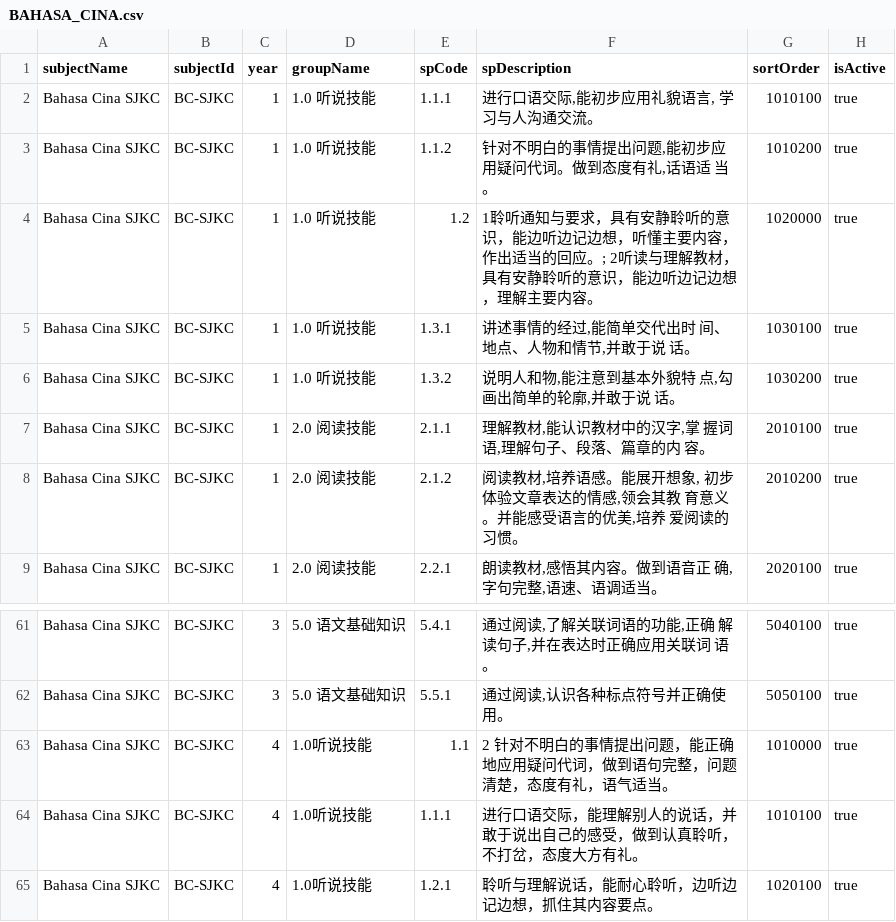
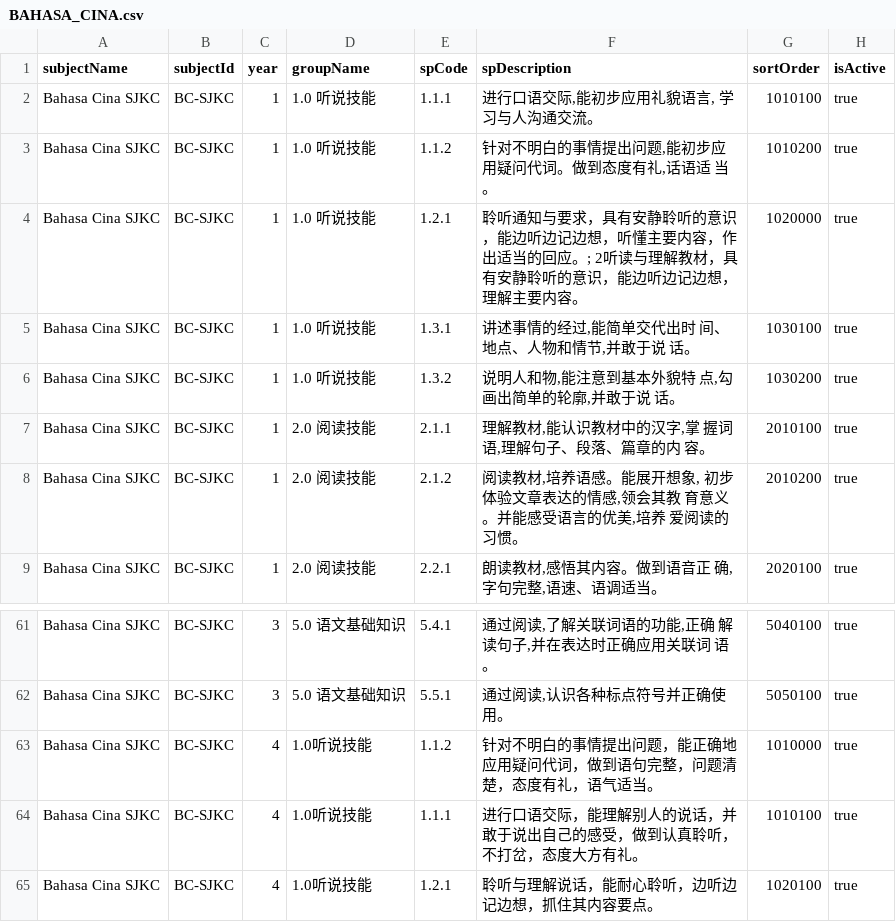
Before and after one commit to valeron009-dev/erekod-perkembangan-murid, a CSV file: CSV/split_by_subject/BAHASA_CINA.csv, drawn as a sheet; only a part is shown, gaps mark what is left out.

```diff
--- a/CSV/split_by_subject/BAHASA_CINA.csv
+++ b/CSV/split_by_subject/BAHASA_CINA.csv
@@ -3,3 +3,3 @@ Bahasa Cina SJKC,BC-SJKC,1,1.0 听说技能,1.1.1,"进行口语交际,能初步
 Bahasa Cina SJKC,BC-SJKC,1,1.0 听说技能,1.1.2,"针对不明白的事情提出问题,能初步应 用疑问代词。做到态度有礼,话语适 当。",1010200,true
-Bahasa Cina SJKC,BC-SJKC,1,1.0 听说技能,1.2,1聆听通知与要求，具有安静聆听的意识，能边听边记边想，听懂主要内容，作出适当的回应。; 2听读与理解教材，具有安静聆听的意识，能边听边记边想，理解主要内容。,1020000,true
+Bahasa Cina SJKC,BC-SJKC,1,1.0 听说技能,1.2.1,聆听通知与要求，具有安静聆听的意识，能边听边记边想，听懂主要内容，作出适当的回应。; 2听读与理解教材，具有安静聆听的意识，能边听边记边想，理解主要内容。,1020000,true
 Bahasa Cina SJKC,BC-SJKC,1,1.0 听说技能,1.3.1,"讲述事情的经过,能简单交代出时 间、地点、人物和情节,并敢于说 话。",1030100,true
@@ -62,3 +62,3 @@ Bahasa Cina SJKC,BC-SJKC,3,5.0 语文基础知识,5.4.1,"通过阅读,了解关
 Bahasa Cina SJKC,BC-SJKC,3,5.0 语文基础知识,5.5.1,"通过阅读,认识各种标点符号并正确使 用。",5050100,true
-Bahasa Cina SJKC,BC-SJKC,4,1.0听说技能,1.1,2 针对不明白的事情提出问题，能正确地应用疑问代词，做到语句完整，问题清楚，态度有礼，语气适当。,1010000,true
+Bahasa Cina SJKC,BC-SJKC,4,1.0听说技能,1.1.2,针对不明白的事情提出问题，能正确地应用疑问代词，做到语句完整，问题清楚，态度有礼，语气适当。,1010000,true
 Bahasa Cina SJKC,BC-SJKC,4,1.0听说技能,1.1.1,进行口语交际，能理解别人的说话，并敢于说出自己的感受，做到认真聆听，不打岔，态度大方有礼。,1010100,true
```
Also changed, not shown: CSV/split_by_subject/BAHASA_MELAYU.csv, CSV/split_by_subject/ENGLISH.csv, 2 other files.
